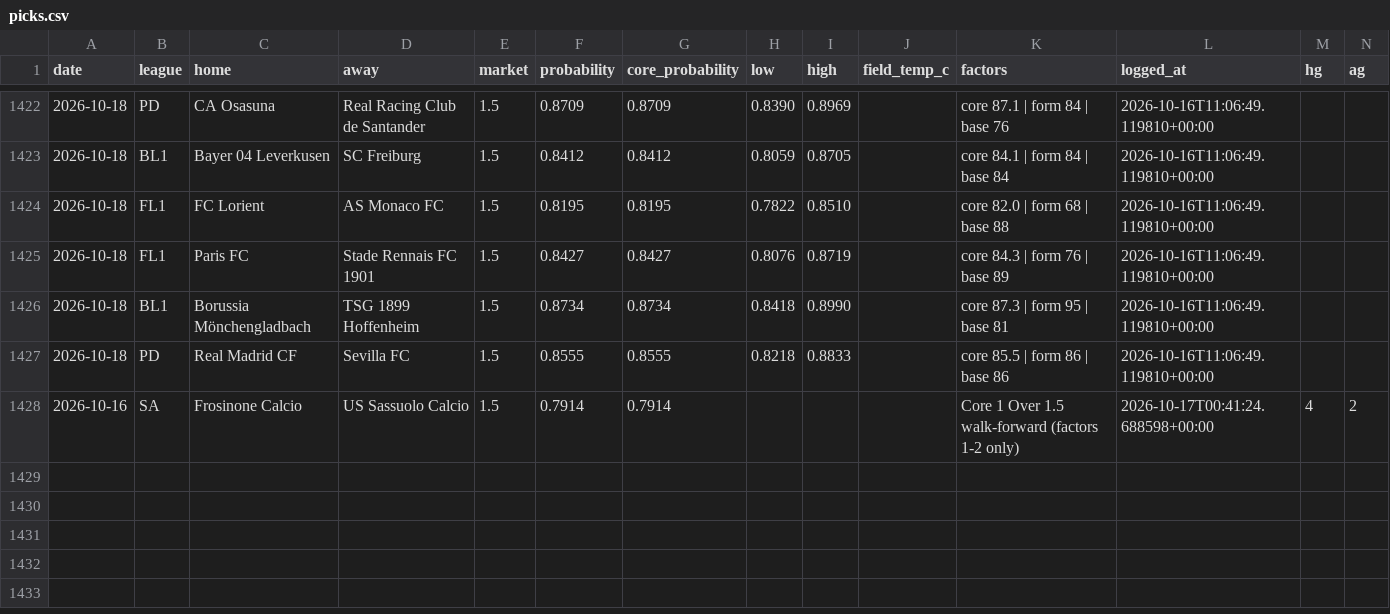
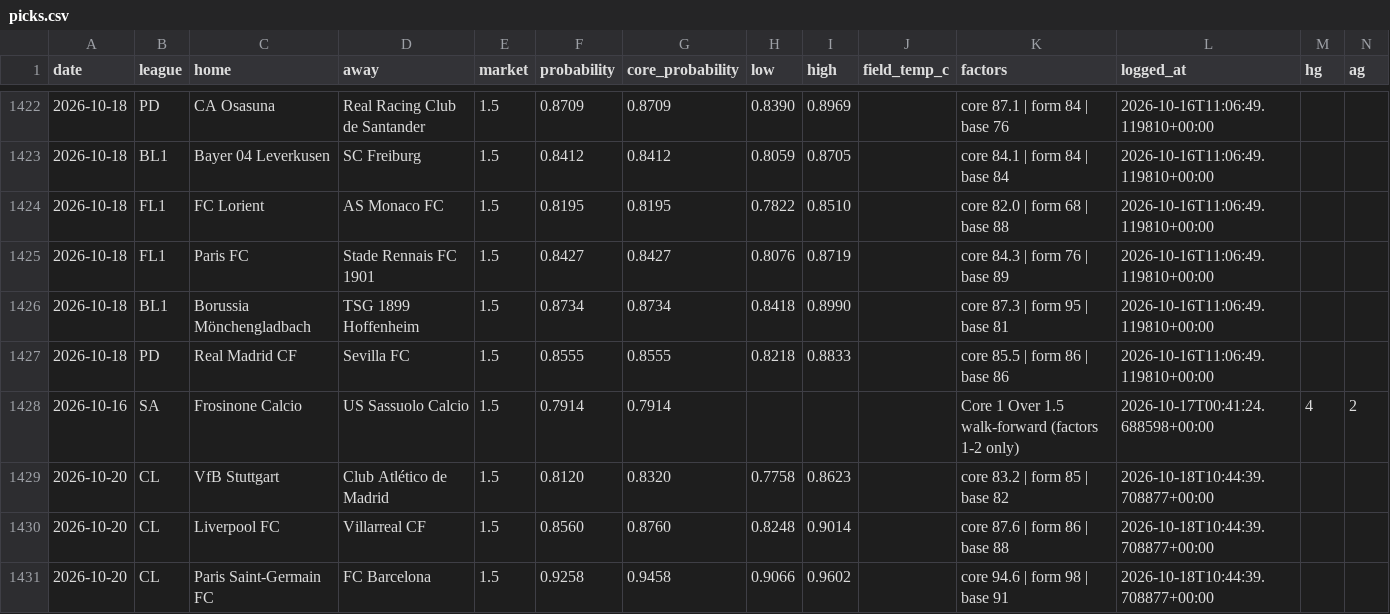
Before and after one commit to AgainBuilds/BARBADOX-MODEL, a CSV file: picks.csv, drawn as a sheet; only a part is shown, gaps mark what is left out; rows hold the shown columns only; the diff covers the shown part only; the diff names each change by its address in the sheet, - before the commit and + after, or states it on an @@ line.

```diff
--- a/picks.csv
+++ b/picks.csv
+row 1429: 2026-10-20 | CL | VfB Stuttgart | Club Atlético de Madrid | 1.5 | 0.8120 | 0.8320 | 0.7758 | 0.8623 |  | core 83.2 | form 85 | base 82 | 2026-10-18T10:44:39.708877+00:00
+row 1430: 2026-10-20 | CL | Liverpool FC | Villarreal CF | 1.5 | 0.8560 | 0.8760 | 0.8248 | 0.9014 |  | core 87.6 | form 86 | base 88 | 2026-10-18T10:44:39.708877+00:00
+row 1431: 2026-10-20 | CL | Paris Saint-Germain FC | FC Barcelona | 1.5 | 0.9258 | 0.9458 | 0.9066 | 0.9602 |  | core 94.6 | form 98 | base 91 | 2026-10-18T10:44:39.708877+00:00
```
Also changed, not shown: 39 edited cells elsewhere in this file, context.csv, 1 other file.
